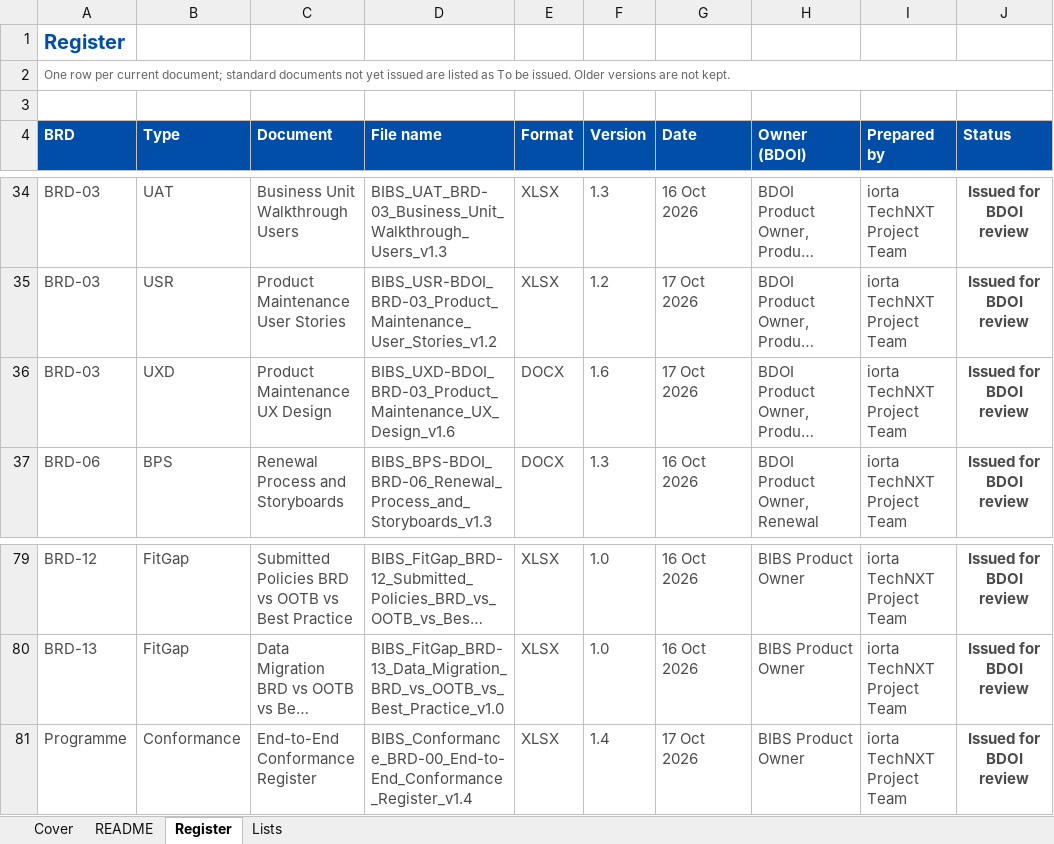
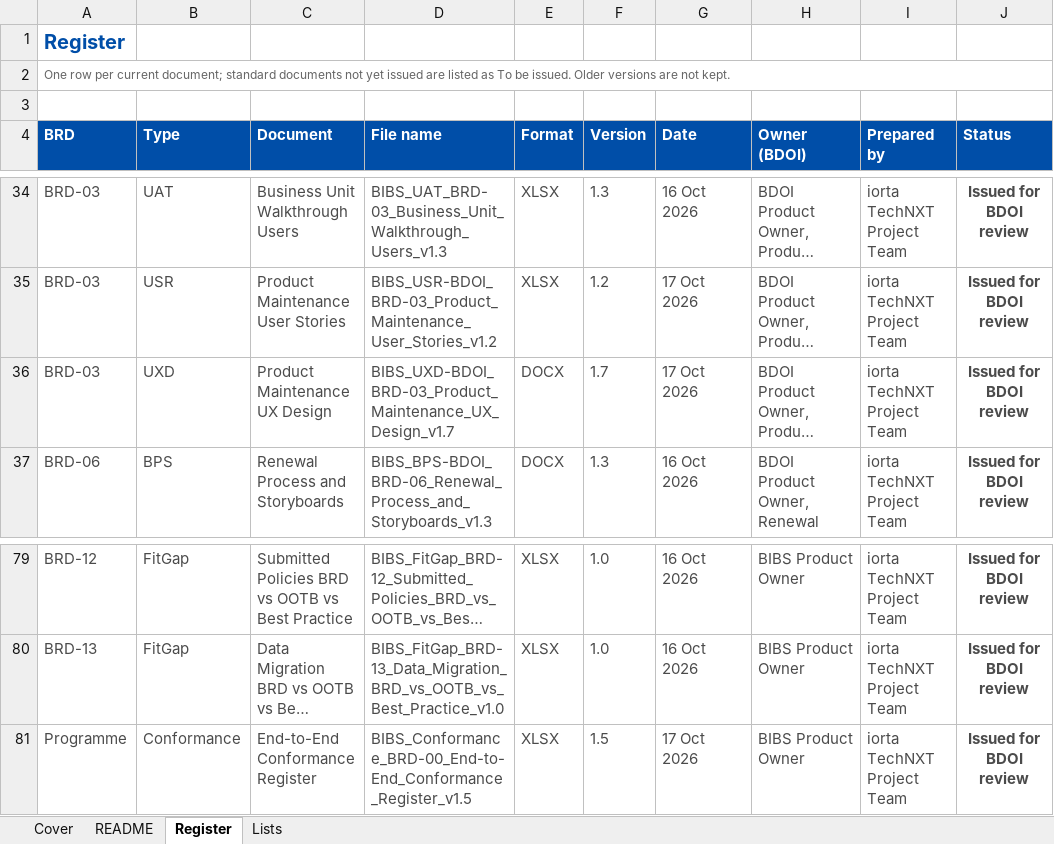
Before and after one commit to IortaTexhNXT-DEV/FinVerse, an Excel workbook: docs/deliverables/out/Programme/Common/BIBS_Register_BRD-00_Document_Register_v1.0.xlsx, sheet Register, drawn as a sheet; only a part is shown, gaps mark what is left out; long unchanged cells end in …; values as stored, in another font and other column widths than the file's, no borders; conditional formats not drawn; the diff names each change by its address in the sheet, - before the commit and + after, or states it on an @@ line.

```diff
--- a/docs/deliverables/out/Programme/Common/BIBS_Register_BRD-00_Document_Register_v1.0.xlsx (sheet Register)
+++ b/docs/deliverables/out/Programme/Common/BIBS_Register_BRD-00_Document_Register_v1.0.xlsx (sheet Register)
-D36 (File name): BIBS_UXD-BDOI_BRD-03_Product_Maintenance_UX_Design_v1.6
+D36 (File name): BIBS_UXD-BDOI_BRD-03_Product_Maintenance_UX_Design_v1.7
-F36 (Version): 1.6
+F36 (Version): 1.7
-D81 (File name): BIBS_Conformance_BRD-00_End-to-End_Conformance_Register_v1.4
+D81 (File name): BIBS_Conformance_BRD-00_End-to-End_Conformance_Register_v1.5
-F81 (Version): 1.4
+F81 (Version): 1.5
```
Also changed, not shown: docs/deliverables/out/Programme/Common/BIBS_Log_BRD-00_Decision_and_Observation_Log_v1.0.xlsx, 7 other files.
